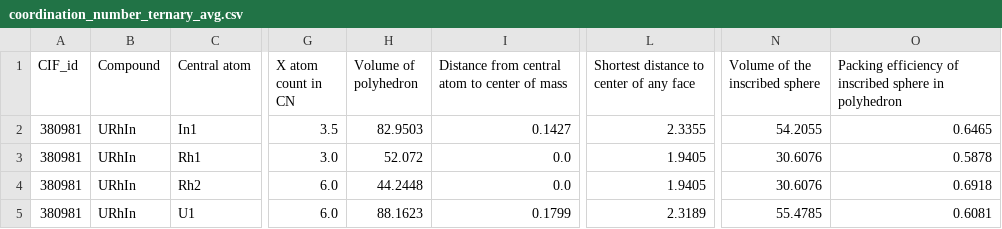
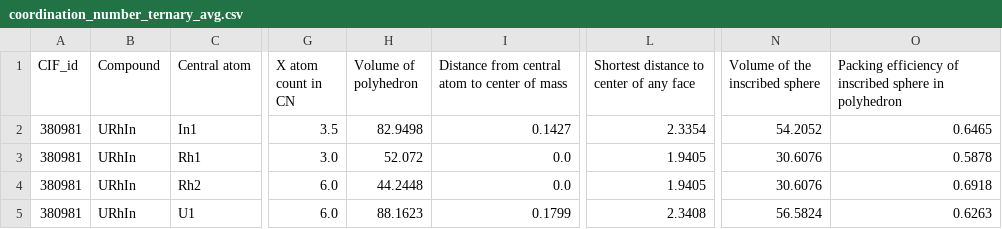
Before and after one commit to bobleesj/CIF-CN-Featurizer, a CSV file: 20240402_URhIn/csv/coordination_number_ternary_avg.csv, drawn as a sheet; only a part is shown, gaps mark what is left out; the diff names each change by its address in the sheet, - before the commit and + after, or states it on an @@ line.

```diff
--- a/20240402_URhIn/csv/coordination_number_ternary_avg.csv
+++ b/20240402_URhIn/csv/coordination_number_ternary_avg.csv
-H2 (Volume of polyhedron): 82.9503
+H2 (Volume of polyhedron): 82.9498
-L2: 2.3355
+L2: 2.3354
-N2 (Volume of the inscribed sphere): 54.2055
+N2 (Volume of the inscribed sphere): 54.2052
-L5: 2.3189
+L5: 2.3408
-N5 (Volume of the inscribed sphere): 55.4785
+N5 (Volume of the inscribed sphere): 56.5824
-O5: 0.6081
+O5: 0.6263
```
Also changed, not shown: 20240402_URhIn/csv/coordination_number_ternary_all.csv, 20240402_URhIn/csv/coordination_number_ternary_max.csv, 24 other files.
